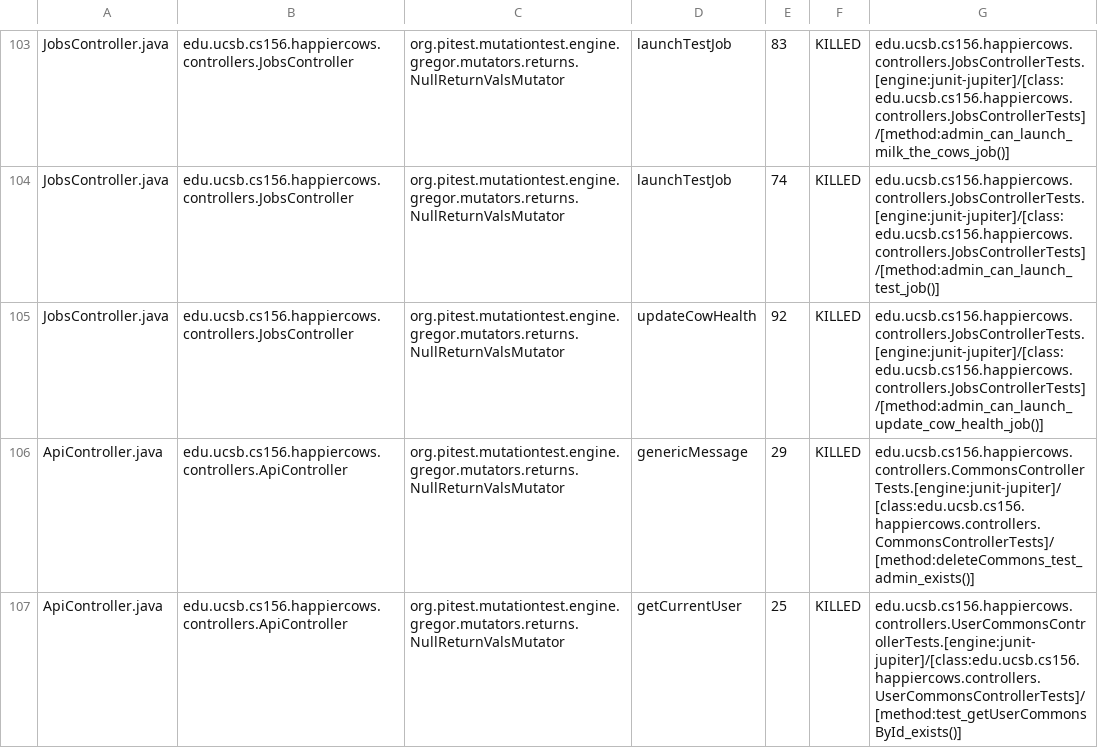
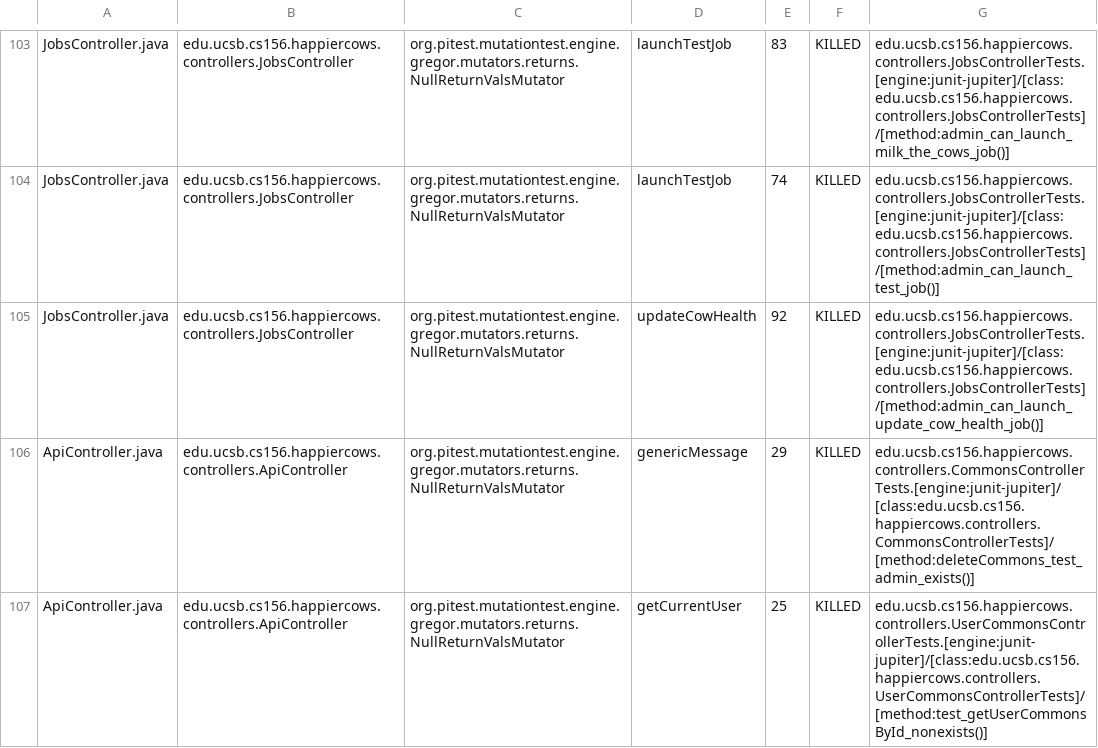
Before and after one commit to ucsb-cs156-s23/proj-happycows-s23-6pm-2, a CSV file: prs/17/pitest/mutations.csv, drawn as a sheet; only a part is shown, gaps mark what is left out; the diff covers the shown part only.

Commit message:
Deploying to gh-pages from @ ucsb-cs156-s23/proj-happycows-s23-6pm-2@352721eeb2d5c95bbd88c1940eeca834f02ad8aa 🚀

```diff
--- a/prs/17/pitest/mutations.csv
+++ b/prs/17/pitest/mutations.csv
@@ -106,2 +106,2 @@ JobsController.java,edu.ucsb.cs156.happiercows.controllers.JobsController,org.pi
 ApiController.java,edu.ucsb.cs156.happiercows.controllers.ApiController,org.pitest.mutationtest.engine.gregor.mutators.returns.NullReturnValsMutator,genericMessage,29,KILLED,edu.ucsb.cs156.happiercows.controllers.CommonsControllerTests.[engine:junit-jupiter]/[class:edu.ucsb.cs156.happiercows.controllers.CommonsControllerTests]/[method:deleteCommons_test_admin_exists()]
-ApiController.java,edu.ucsb.cs156.happiercows.controllers.ApiController,org.pitest.mutationtest.engine.gregor.mutators.returns.NullReturnValsMutator,getCurrentUser,25,KILLED,edu.ucsb.cs156.happiercows.controllers.UserCommonsControllerTests.[engine:junit-jupiter]/[class:edu.ucsb.cs156.happiercows.controllers.UserCommonsControllerTests]/[method:test_getUserCommonsById_exists()]
+ApiController.java,edu.ucsb.cs156.happiercows.controllers.ApiController,org.pitest.mutationtest.engine.gregor.mutators.returns.NullReturnValsMutator,getCurrentUser,25,KILLED,edu.ucsb.cs156.happiercows.controllers.UserCommonsControllerTests.[engine:junit-jupiter]/[class:edu.ucsb.cs156.happiercows.controllers.UserCommonsControllerTests]/[method:test_getUserCommonsById_nonexists()]
```
Also changed, not shown: 20 edited cells elsewhere in this file, 22 other files.
